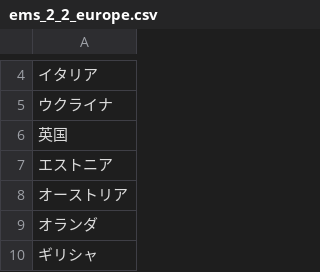
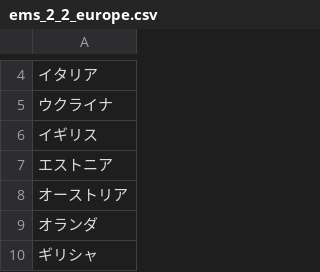
Before and after one commit to S035779/sousou, a CSV file: src/csv/ems_2_2_europe.csv, drawn as a sheet; only a part is shown, gaps mark what is left out.

```diff
--- a/src/csv/ems_2_2_europe.csv
+++ b/src/csv/ems_2_2_europe.csv
@@ -5,3 +5,3 @@
 ウクライナ
-英国
+イギリス
 エストニア
```
Also changed, not shown: src/csv/paypal_europe.csv, 2 other files.
